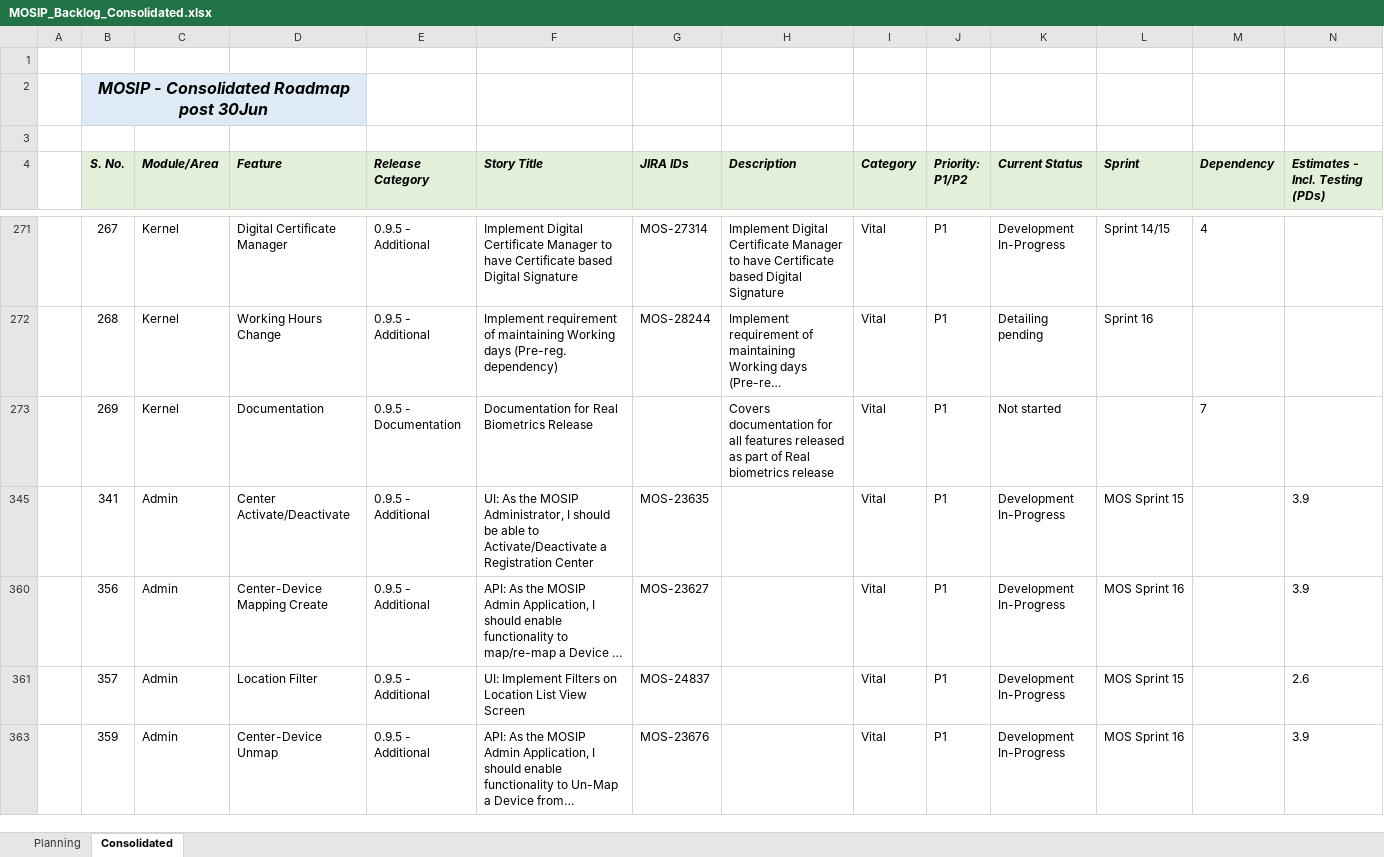
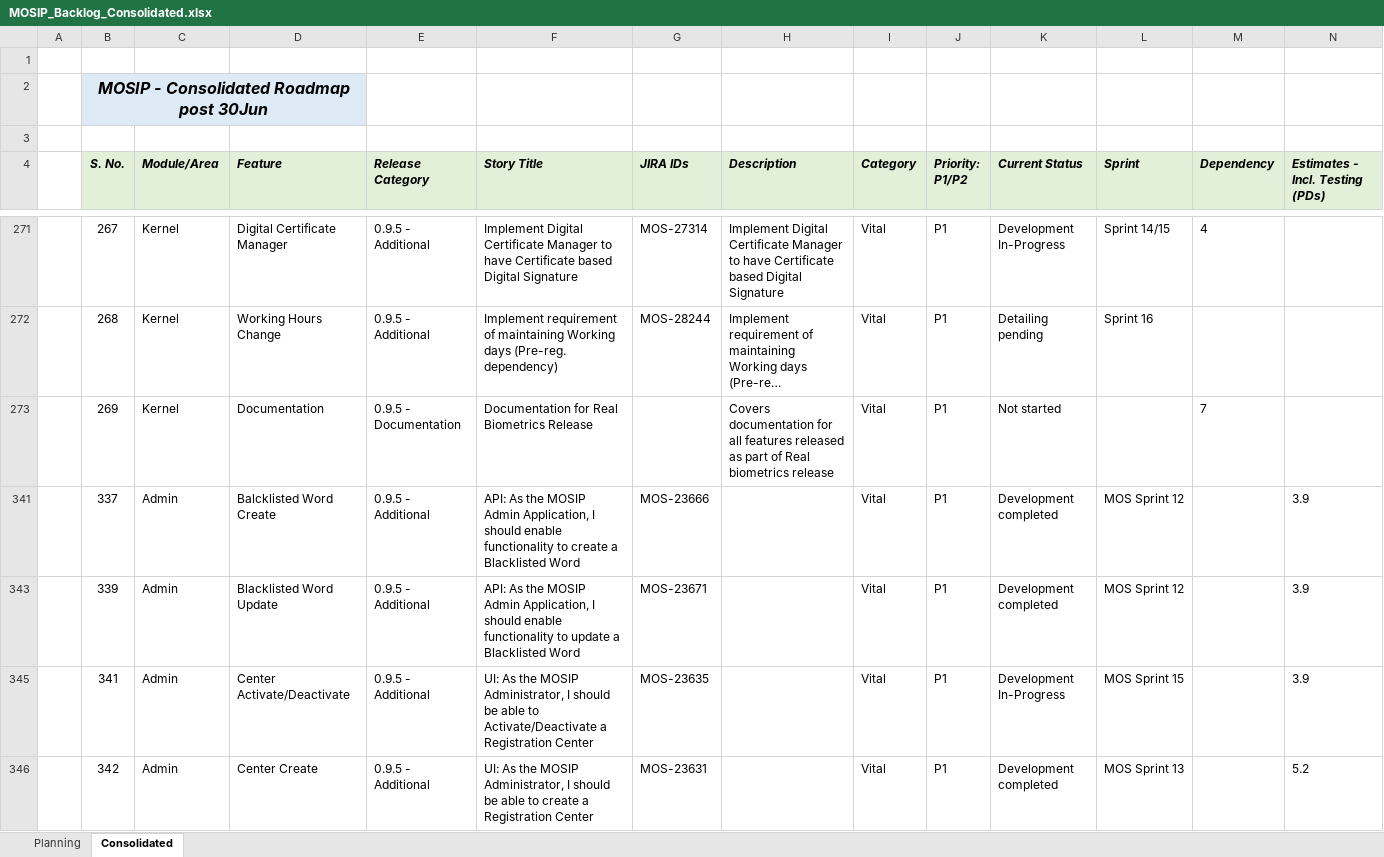
Before and after one commit to ssenmosip/mosip-temp-documentation, an Excel workbook: _files/requirements/MOSIP_Backlog_Consolidated.xlsx, sheet Consolidated, drawn as a sheet; only a part is shown, gaps mark what is left out; the shorter side is filled out with more unchanged rows; long unchanged cells end in …; values as stored, in another font and other column widths than the file's, no borders; rows hold the shown columns only; the diff covers the shown part only; the diff names each change by its address in the sheet, - before the commit and + after, or states it on an @@ line.

Commit message:
Updated Pre-reg

```diff
--- a/_files/requirements/MOSIP_Backlog_Consolidated.xlsx (sheet Consolidated)
+++ b/_files/requirements/MOSIP_Backlog_Consolidated.xlsx (sheet Consolidated)
@@ row 341 unhidden:  | 337 | Admin | Balcklisted Word Create | 0.9.5 - Additional | API: As the MOSIP Admin Application, I should enable functionality to create a Blacklisted Word | MOS-23666 |  | Vital | P1 | Development completed | MOS Sprint 12 |  | 3.9 @@
@@ row 343 unhidden:  | 339 | Admin | Blacklisted Word Update | 0.9.5 - Additional | API: As the MOSIP Admin Application, I should enable functionality to update a Blacklisted Word | MOS-23671 |  | Vital | P1 | Development completed | MOS Sprint 12 |  | 3.9 @@
@@ row 346 unhidden:  | 342 | Admin | Center Create | 0.9.5 - Additional | UI: As the MOSIP Administrator, I should be able to create a Registration Center | MOS-23631 |  | Vital | P1 | Development completed | MOS Sprint 13 |  | 5.2 @@
```
Also changed, not shown: 1 added row, 147 hidden or unhidden rows and 3 edited cells elsewhere in this sheet, hidden cells.
